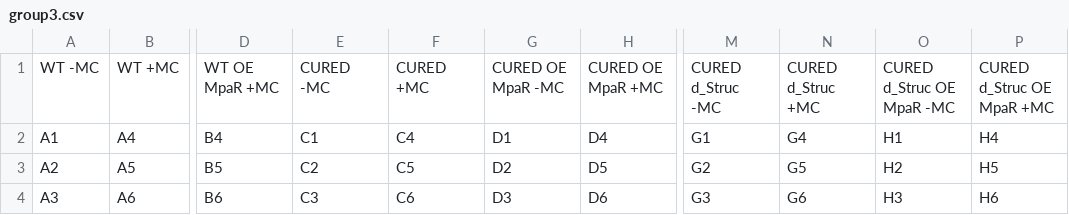
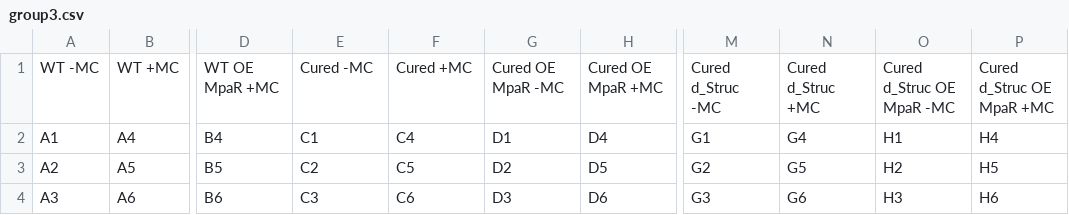
Before and after one commit to LooLzzz/Zohar, a CSV file: groups/group3.csv, drawn as a sheet; only a part is shown, gaps mark what is left out; the diff names each change by its address in the sheet, - before the commit and + after, or states it on an @@ line.

```diff
--- a/groups/group3.csv
+++ b/groups/group3.csv
-E1: CURED -MC
+E1: Cured -MC
-F1: CURED +MC
+F1: Cured +MC
-G1: CURED OE MpaR -MC
+G1: Cured OE MpaR -MC
-H1: CURED OE MpaR +MC
+H1: Cured OE MpaR +MC
-M1: CURED d_Struc -MC
+M1: Cured d_Struc -MC
-N1: CURED d_Struc +MC
+N1: Cured d_Struc +MC
-O1: CURED d_Struc OE MpaR -MC
+O1: Cured d_Struc OE MpaR -MC
-P1: CURED d_Struc OE MpaR +MC
+P1: Cured d_Struc OE MpaR +MC
```
Also changed, not shown: groups/group1.csv, groups/group2.csv, 50 other files.
